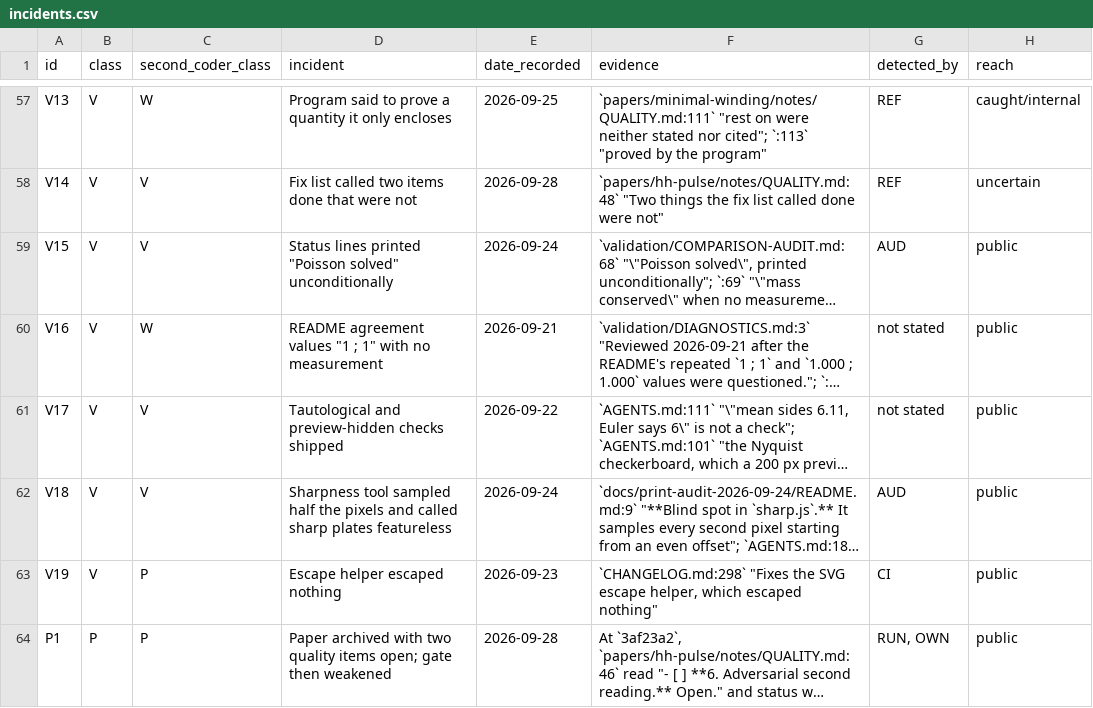
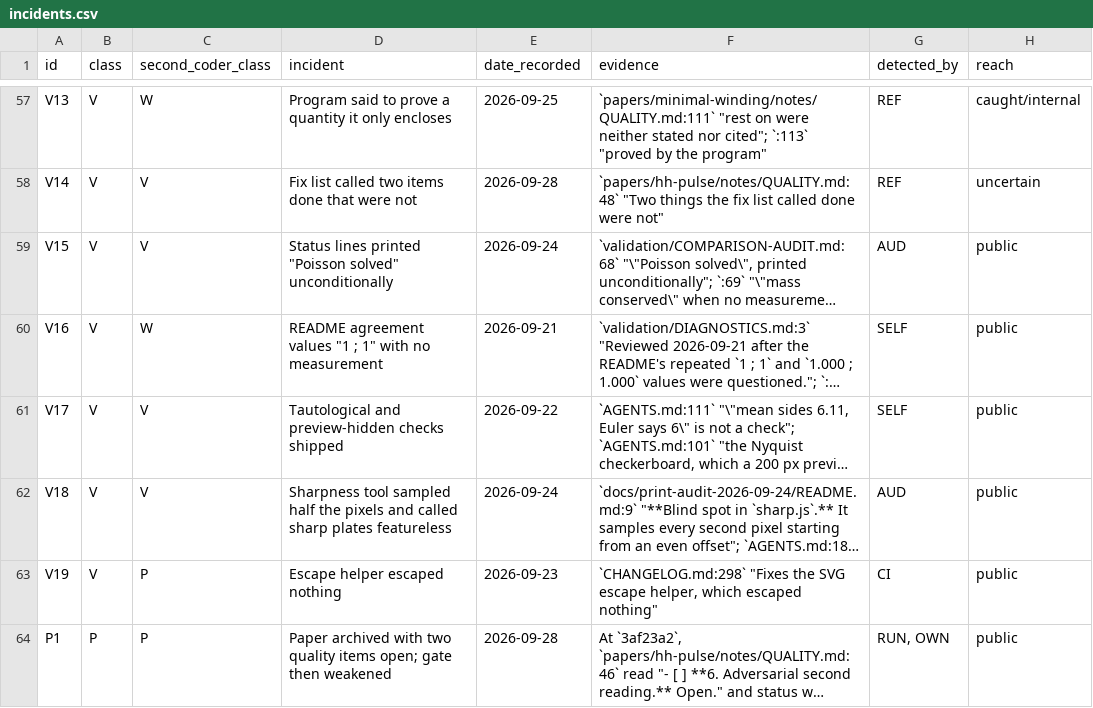
Before and after one commit to ChaseHendrick/Research-Integrity, a CSV file: docs/case-study/incidents.csv, drawn as a sheet; only a part is shown, gaps mark what is left out; long unchanged cells end in …; the diff covers the shown part only; the diff names each change by its address in the sheet, - before the commit and + after, or states it on an @@ line.

```diff
--- a/docs/case-study/incidents.csv
+++ b/docs/case-study/incidents.csv
-G60:G61 (detected_by): not stated
+G60:G61 (detected_by): SELF
```
Also changed, not shown: 9 edited cells elsewhere in this file, 3 other files.
